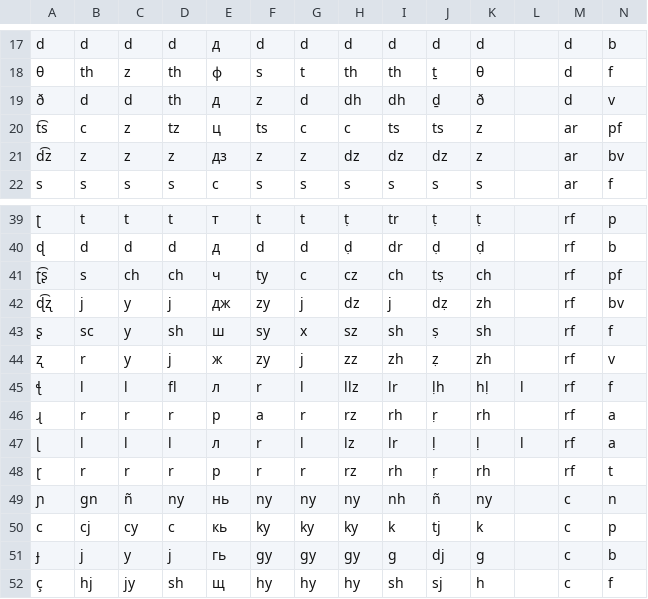
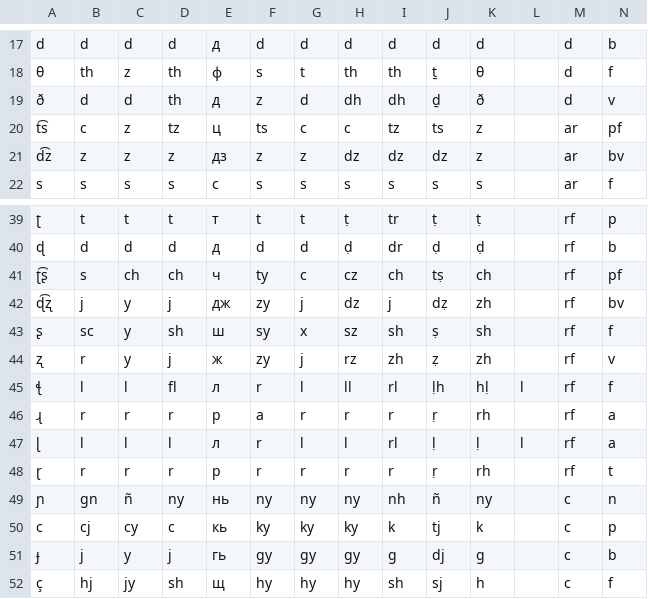
Before and after one commit to jkunimune/dunier, a TSV file: res/alphabet.tsv, drawn as a sheet; only a part is shown, gaps mark what is left out; the diff names each change by its address in the sheet, - before the commit and + after, or states it on an @@ line.

```diff
--- a/res/alphabet.tsv
+++ b/res/alphabet.tsv
-I20: ts
+I20: tz
-H44: zz
+H44: rz
-H45: llz
+H45: ll
-I45: lr
+I45: rl
-H46: rz
+H46: r
-I46: rh
+I46: r
-H47: lz
+H47: l
-I47: lr
+I47: rl
-H48: rz
+H48: r
-I48: rh
+I48: r
```
Also changed, not shown: res/kanune-engli.tsv, res/kultur.tsv, 14 other files.
